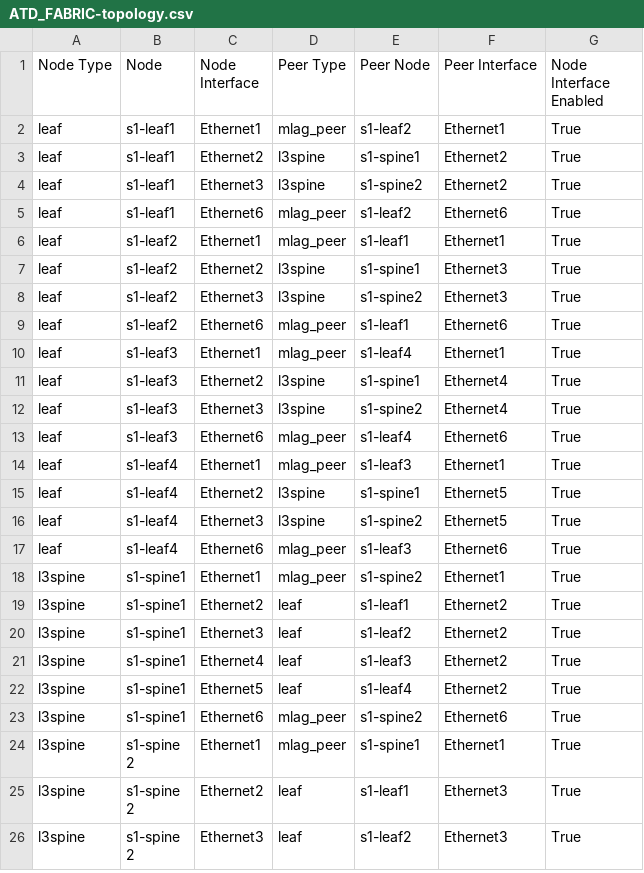
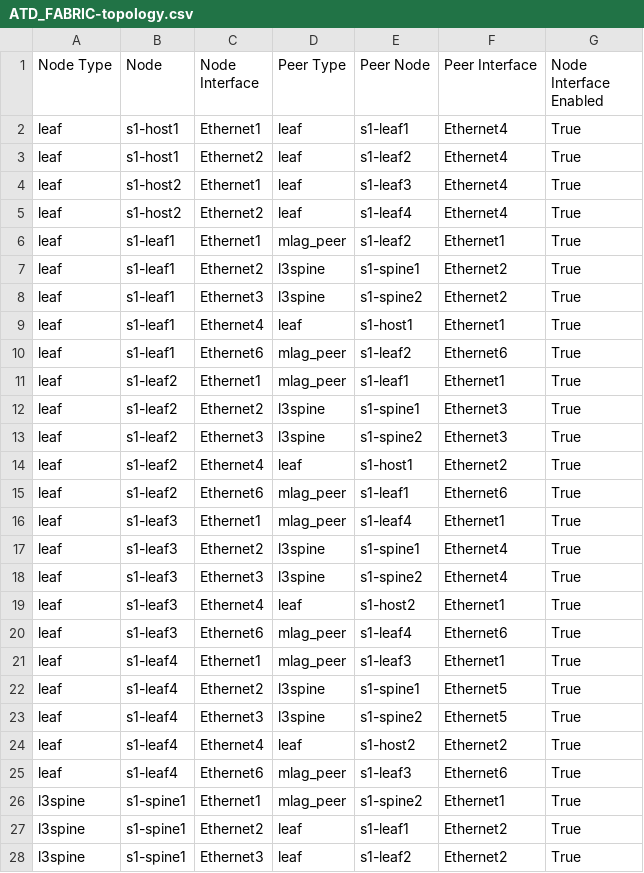
Before and after one commit to PacketAnglers/atd-avd-l2ls-campus, a CSV file: documentation/fabric/ATD_FABRIC-topology.csv, drawn as a sheet; only a part is shown; the shorter side is filled out with more unchanged rows; the diff names each change by its address in the sheet, - before the commit and + after, or states it on an @@ line.

Commit message:
added hosts and new svis

```diff
--- a/documentation/fabric/ATD_FABRIC-topology.csv
+++ b/documentation/fabric/ATD_FABRIC-topology.csv
+row 2: leaf | s1-host1 | Ethernet1 | leaf | s1-leaf1 | Ethernet4 | True
+row 3: leaf | s1-host1 | Ethernet2 | leaf | s1-leaf2 | Ethernet4 | True
+row 4: leaf | s1-host2 | Ethernet1 | leaf | s1-leaf3 | Ethernet4 | True
+row 5: leaf | s1-host2 | Ethernet2 | leaf | s1-leaf4 | Ethernet4 | True
+row 9: leaf | s1-leaf1 | Ethernet4 | leaf | s1-host1 | Ethernet1 | True
+row 14: leaf | s1-leaf2 | Ethernet4 | leaf | s1-host1 | Ethernet2 | True
+row 19: leaf | s1-leaf3 | Ethernet4 | leaf | s1-host2 | Ethernet1 | True
+row 24: leaf | s1-leaf4 | Ethernet4 | leaf | s1-host2 | Ethernet2 | True
```
Also changed, not shown: 34 other files.
